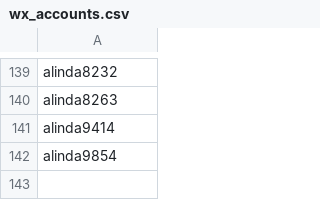
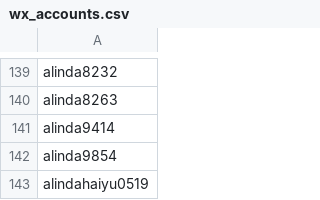
Before and after one commit to zhu-jz/zhu-jz.github.io, a CSV file: wx_accounts.csv, drawn as a sheet; only a part is shown, gaps mark what is left out; the diff names each change by its address in the sheet, - before the commit and + after, or states it on an @@ line.

Commit message:
add file 20200706

```diff
--- a/wx_accounts.csv
+++ b/wx_accounts.csv
+row 143: alindahaiyu0519
```
